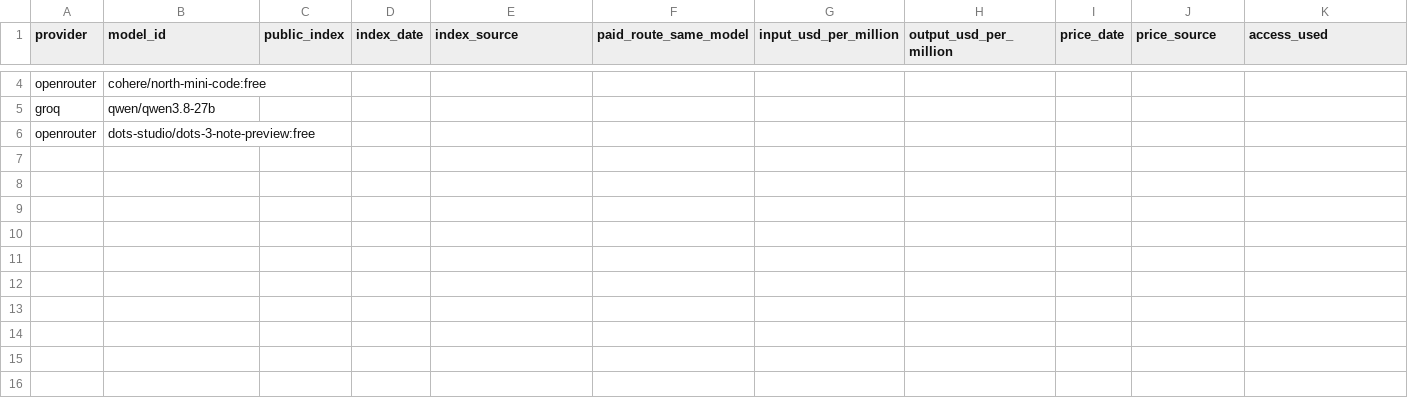
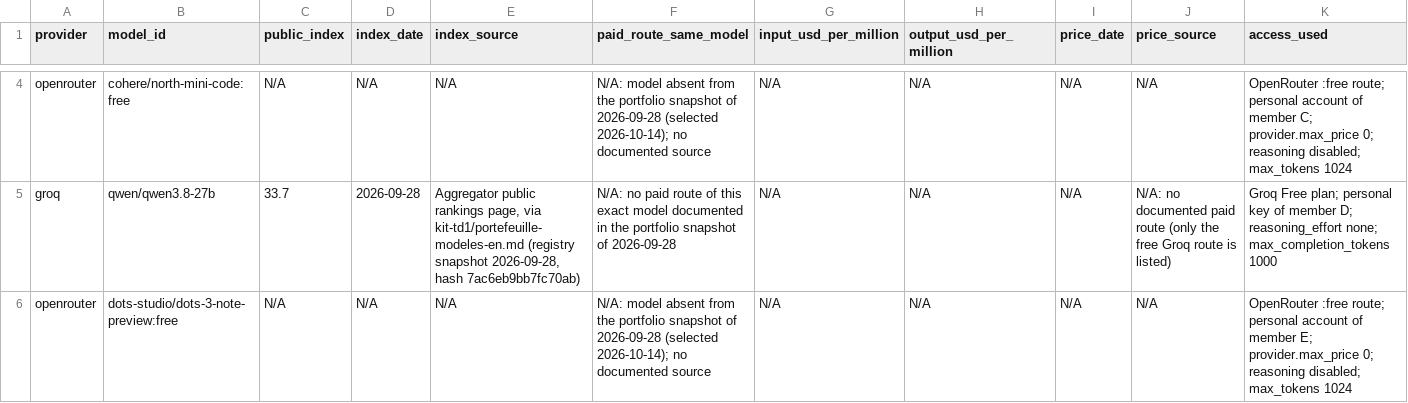
Before and after one commit to manalhdev/next-generation-ai-td, a CSV file: five-model-summary-en.csv, drawn as a sheet; only a part is shown, gaps mark what is left out; the diff covers the shown part only; the diff names each change by its address in the sheet, - before the commit and + after, or states it on an @@ line.

```diff
--- a/five-model-summary-en.csv
+++ b/five-model-summary-en.csv
-C4 (public_index): (empty)
+C4 (public_index): N/A
-D4 (index_date): (empty)
+D4 (index_date): N/A
-E4 (index_source): (empty)
+E4 (index_source): N/A
-F4 (paid_route_same_model): (empty)
+F4 (paid_route_same_model): N/A: model absent from the portfolio snapshot of 2026-09-28 (selected 2026-10-14); no documented source
-G4:G6 (input_usd_per_million): (empty)
+G4:G6 (input_usd_per_million): N/A
-H4:H6 (output_usd_per_million): (empty)
+H4:H6 (output_usd_per_million): N/A
-I4:I6 (price_date): (empty)
+I4:I6 (price_date): N/A
-J4 (price_source): (empty)
+J4 (price_source): N/A
-K4 (access_used): (empty)
+K4 (access_used): OpenRouter :free route; personal account of member C; provider.max_price 0; reasoning disabled; max_tokens 1024
-C5 (public_index): (empty)
+C5 (public_index): 33.7
-D5 (index_date): (empty)
+D5 (index_date): 2026-09-28
-E5 (index_source): (empty)
+E5 (index_source): Aggregator public rankings page, via kit-td1/portefeuille-modeles-en.md (registry snapshot 2026-09-28, hash 7ac6eb9bb7fc70ab)
-F5 (paid_route_same_model): (empty)
+F5 (paid_route_same_model): N/A: no paid route of this exact model documented in the portfolio snapshot of 2026-09-28
-J5 (price_source): (empty)
+J5 (price_source): N/A: no documented paid route (only the free Groq route is listed)
-K5 (access_used): (empty)
+K5 (access_used): Groq Free plan; personal key of member D; reasoning_effort none; max_completion_tokens 1000
-C6 (public_index): (empty)
+C6 (public_index): N/A
-D6 (index_date): (empty)
+D6 (index_date): N/A
-E6 (index_source): (empty)
+E6 (index_source): N/A
-F6 (paid_route_same_model): (empty)
+F6 (paid_route_same_model): N/A: model absent from the portfolio snapshot of 2026-09-28 (selected 2026-10-14); no documented source
-J6 (price_source): (empty)
+J6 (price_source): N/A
-K6 (access_used): (empty)
+K6 (access_used): OpenRouter :free route; personal account of member E; provider.max_price 0; reasoning disabled; max_tokens 1024
```
Also changed, not shown: 48 edited cells elsewhere in this file.
